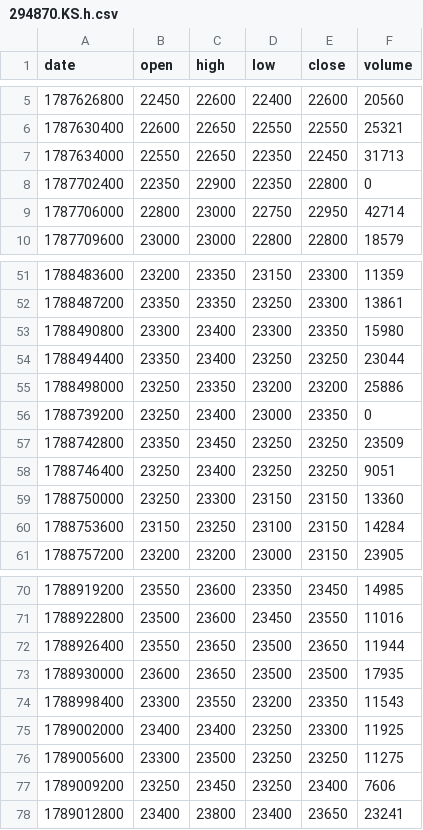
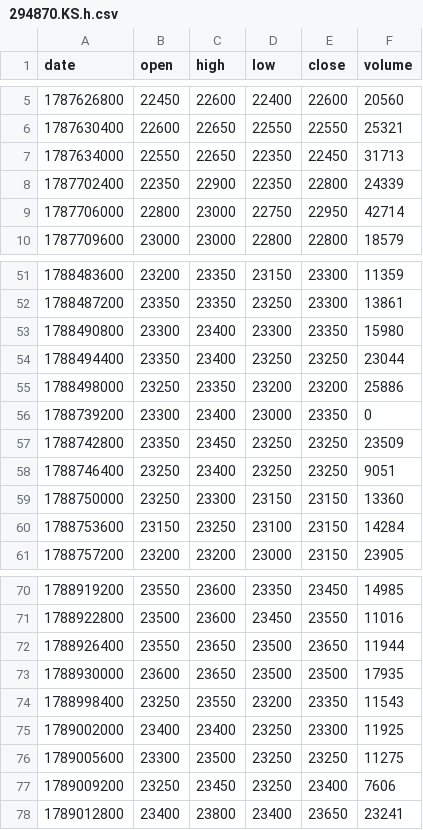
Before and after one commit to mannolmeok/investool, a CSV file: data/294870.KS.h.csv, drawn as a sheet; only a part is shown, gaps mark what is left out.

```diff
--- a/data/294870.KS.h.csv
+++ b/data/294870.KS.h.csv
@@ -7,3 +7,3 @@ date,open,high,low,close,volume
 1787634000,22550,22650,22350,22450,31713
-1787702400,22350,22900,22350,22800,0
+1787702400,22350,22900,22350,22800,24339
 1787706000,22800,23000,22750,22950,42714
@@ -55,3 +55,3 @@ date,open,high,low,close,volume
 1788498000,23250,23350,23200,23200,25886
-1788739200,23250,23400,23000,23350,0
+1788739200,23300,23400,23000,23350,0
 1788742800,23350,23450,23250,23250,23509
@@ -73,3 +73,3 @@ date,open,high,low,close,volume
 1788930000,23600,23650,23500,23500,17935
-1788998400,23300,23550,23200,23350,11543
+1788998400,23250,23550,23200,23350,11543
 1789002000,23400,23400,23250,23300,11925
```
Also changed, not shown: data/000660.KS.h.csv, data/005930.KS.h.csv, 36 other files.
